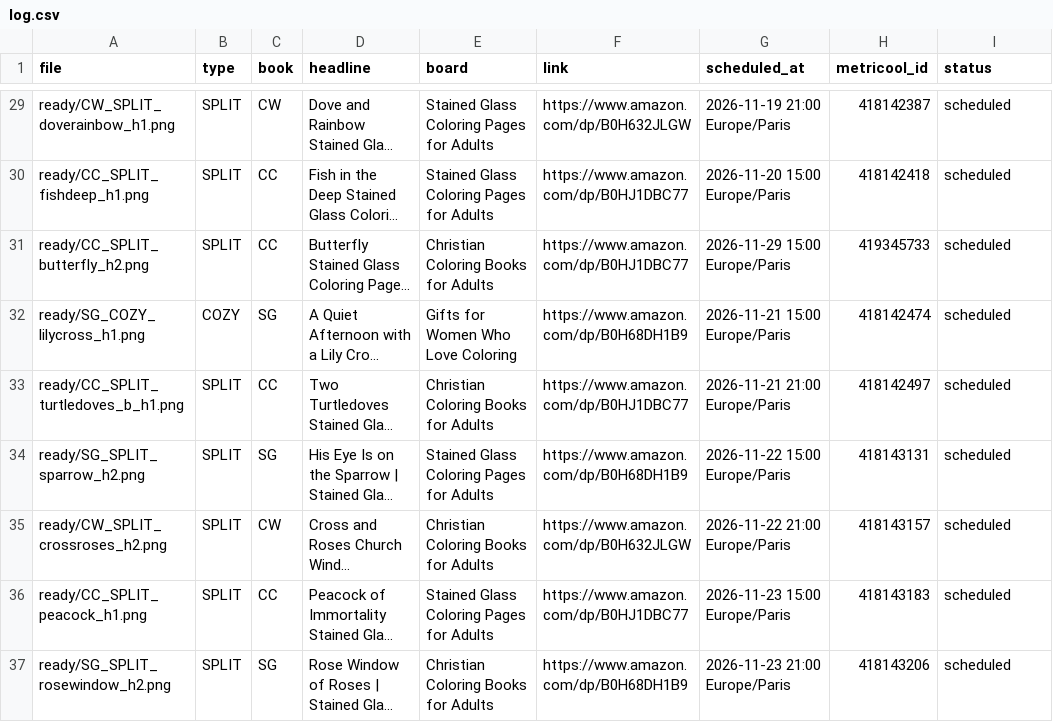
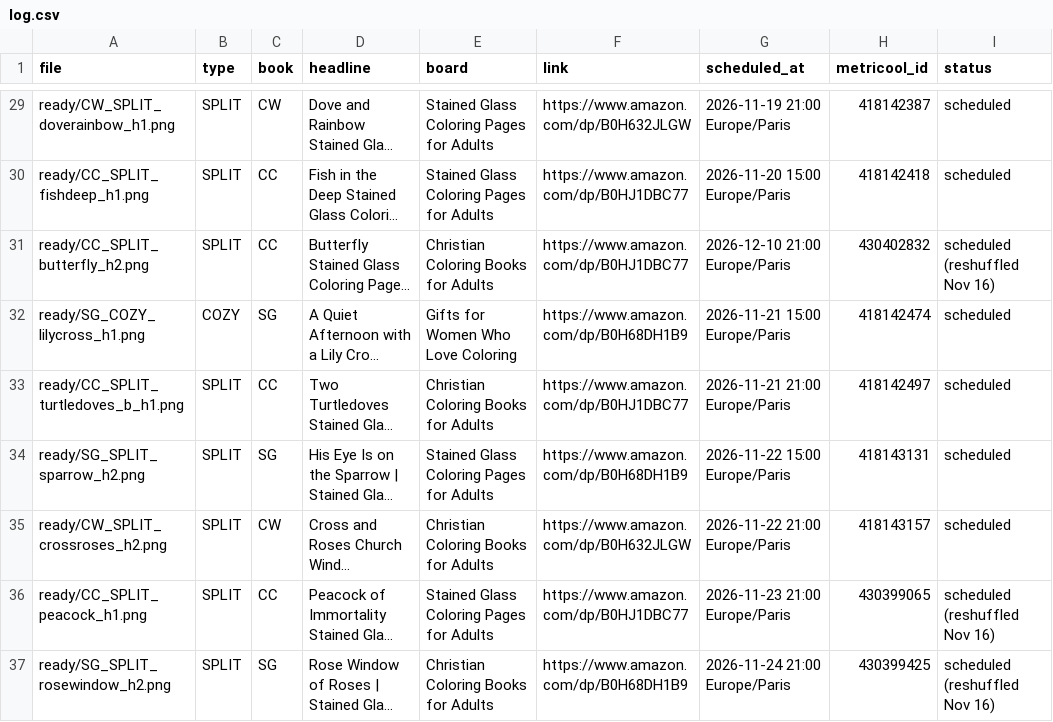
Before and after one commit to stillglass-studio/thk-media, a CSV file: stillglass-pins/log.csv, drawn as a sheet; only a part is shown, gaps mark what is left out; long unchanged cells end in …; the diff covers the shown part only; the diff names each change by its address in the sheet, - before the commit and + after, or states it on an @@ line.

```diff
--- a/stillglass-pins/log.csv
+++ b/stillglass-pins/log.csv
-G31 (scheduled_at): 2026-11-29 15:00 Europe/Paris
+G31 (scheduled_at): 2026-12-10 21:00 Europe/Paris
-H31 (metricool_id): 419345733
+H31 (metricool_id): 430402832
-I31 (status): scheduled
+I31 (status): scheduled (reshuffled Nov 16)
-G36 (scheduled_at): 2026-11-23 15:00 Europe/Paris
+G36 (scheduled_at): 2026-11-23 21:00 Europe/Paris
-H36 (metricool_id): 418143183
+H36 (metricool_id): 430399065
-I36:I37 (status): scheduled
+I36:I37 (status): scheduled (reshuffled Nov 16)
-G37 (scheduled_at): 2026-11-23 21:00 Europe/Paris
+G37 (scheduled_at): 2026-11-24 21:00 Europe/Paris
-H37 (metricool_id): 418143206
+H37 (metricool_id): 430399425
```
Also changed, not shown: 10 added rows and 75 edited cells elsewhere in this file.
